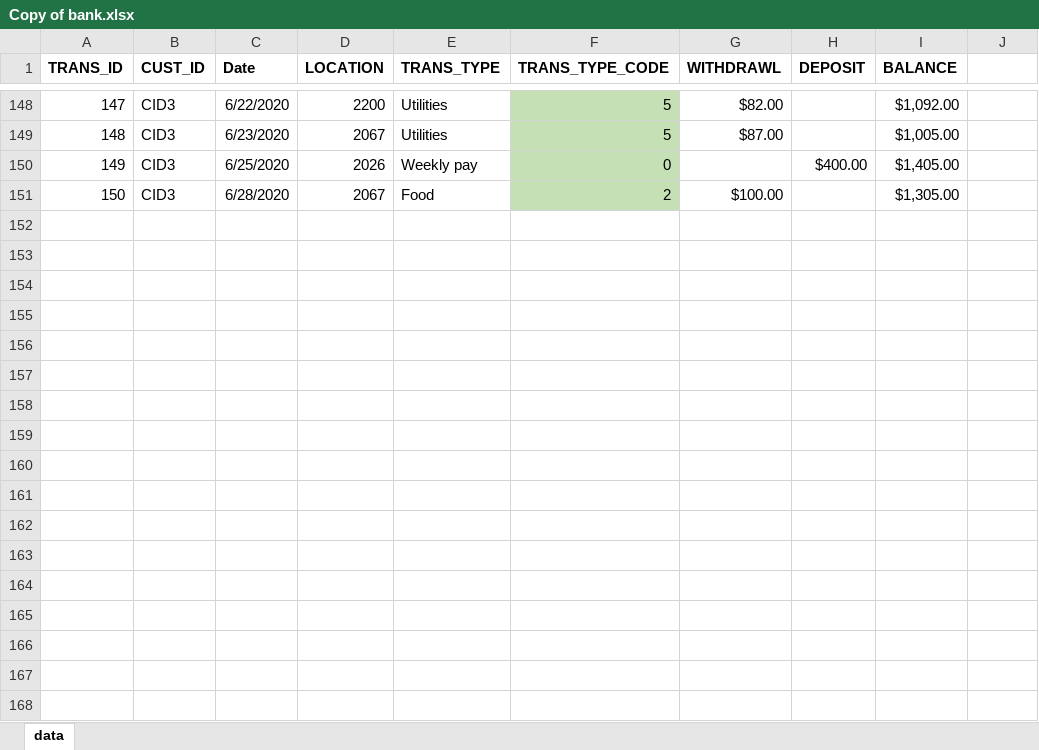
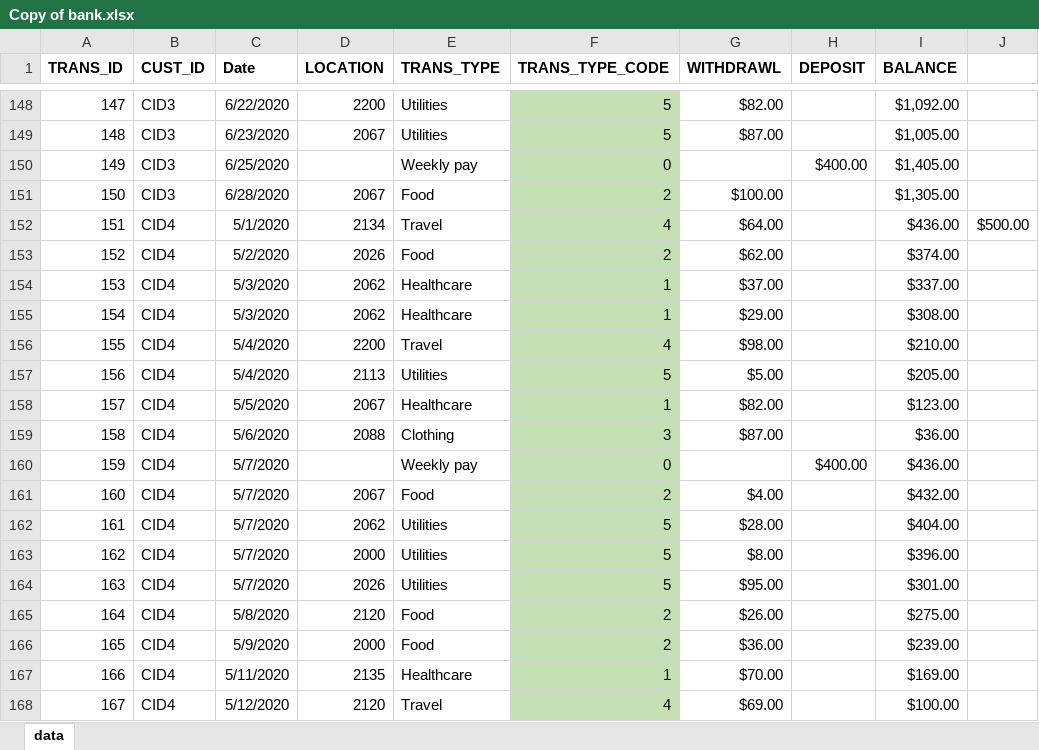
Before and after one commit to swarnim-madan/PACE-Project, an Excel workbook: Group 17/files/Copy of bank.xlsx, sheet data, drawn as a sheet; only a part is shown, gaps mark what is left out; values as stored, in another font and other column widths than the file's, no borders; conditional formats not drawn; the diff covers the shown part only; the diff names each change by its address in the sheet, - before the commit and + after, or states it on an @@ line.

Commit message:
new customer added

```diff
--- a/Group 17/files/Copy of bank.xlsx (sheet data)
+++ b/Group 17/files/Copy of bank.xlsx (sheet data)
-D150 (LOCATION): 2026
+D150 (LOCATION): (empty)
+row 152: 151 | CID4 | 5/1/2020 | 2134 | Travel | 4 | $64.00 |  | $436.00 | $500.00
+row 153: 152 | CID4 | 5/2/2020 | 2026 | Food | 2 | $62.00 |  | $374.00
+row 154: 153 | CID4 | 5/3/2020 | 2062 | Healthcare | 1 | $37.00 |  | $337.00
+row 155: 154 | CID4 | 5/3/2020 | 2062 | Healthcare | 1 | $29.00 |  | $308.00
+row 156: 155 | CID4 | 5/4/2020 | 2200 | Travel | 4 | $98.00 |  | $210.00
+row 157: 156 | CID4 | 5/4/2020 | 2113 | Utilities | 5 | $5.00 |  | $205.00
+row 158: 157 | CID4 | 5/5/2020 | 2067 | Healthcare | 1 | $82.00 |  | $123.00
+row 159: 158 | CID4 | 5/6/2020 | 2088 | Clothing | 3 | $87.00 |  | $36.00
+row 160: 159 | CID4 | 5/7/2020 |  | Weekly pay | 0 |  | $400.00 | $436.00
+row 161: 160 | CID4 | 5/7/2020 | 2067 | Food | 2 | $4.00 |  | $432.00
+row 162: 161 | CID4 | 5/7/2020 | 2062 | Utilities | 5 | $28.00 |  | $404.00
+row 163: 162 | CID4 | 5/7/2020 | 2000 | Utilities | 5 | $8.00 |  | $396.00
+row 164: 163 | CID4 | 5/7/2020 | 2026 | Utilities | 5 | $95.00 |  | $301.00
+row 165: 164 | CID4 | 5/8/2020 | 2120 | Food | 2 | $26.00 |  | $275.00
+row 166: 165 | CID4 | 5/9/2020 | 2000 | Food | 2 | $36.00 |  | $239.00
+row 167: 166 | CID4 | 5/11/2020 | 2135 | Healthcare | 1 | $70.00 |  | $169.00
+row 168: 167 | CID4 | 5/12/2020 | 2120 | Travel | 4 | $69.00 |  | $100.00
```
Also changed, not shown: 33 added rows and 23 edited cells elsewhere in this sheet.
